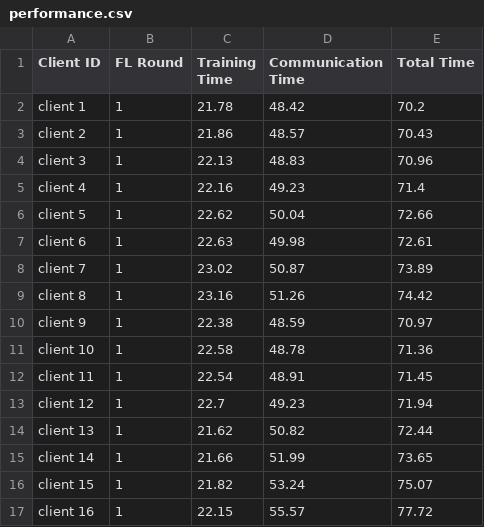
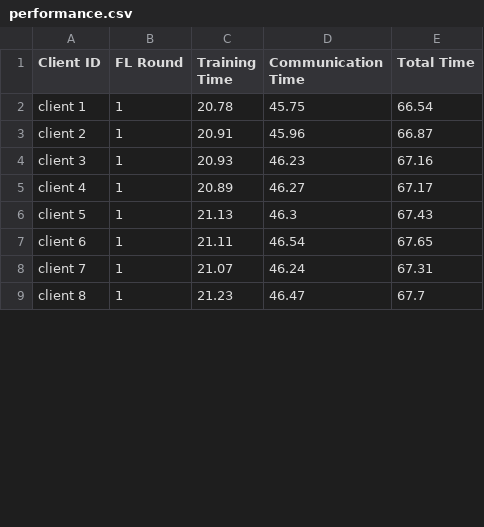
Before and after one commit to IvanComp/FedBench, a CSV file: Federated Learning using Architectural Patterns/Federated Learning S Local/performance/performance.csv, drawn as a sheet; only a part is shown; the diff covers the shown part only.

```diff
--- a/Federated Learning using Architectural Patterns/Federated Learning S Local/performance/performance.csv
+++ b/Federated Learning using Architectural Patterns/Federated Learning S Local/performance/performance.csv
@@ -1,17 +1,9 @@
 Client ID,FL Round,Training Time,Communication Time,Total Time
-client 1,1,21.78,48.42,70.2
-client 2,1,21.86,48.57,70.43
-client 3,1,22.13,48.83,70.96
-client 4,1,22.16,49.23,71.4
-client 5,1,22.62,50.04,72.66
-client 6,1,22.63,49.98,72.61
-client 7,1,23.02,50.87,73.89
-client 8,1,23.16,51.26,74.42
-client 9,1,22.38,48.59,70.97
-client 10,1,22.58,48.78,71.36
-client 11,1,22.54,48.91,71.45
-client 12,1,22.7,49.23,71.94
-client 13,1,21.62,50.82,72.44
-client 14,1,21.66,51.99,73.65
-client 15,1,21.82,53.24,75.07
-client 16,1,22.15,55.57,77.72
+client 1,1,20.78,45.75,66.54
+client 2,1,20.91,45.96,66.87
+client 3,1,20.93,46.23,67.16
+client 4,1,20.89,46.27,67.17
+client 5,1,21.13,46.3,67.43
+client 6,1,21.11,46.54,67.65
+client 7,1,21.07,46.24,67.31
+client 8,1,21.23,46.47,67.7
```
Also changed, not shown: 4 added rows, 19 removed rows and 12 edited cells elsewhere in this file, 5 other files.
